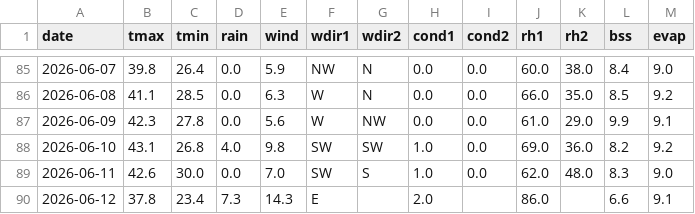
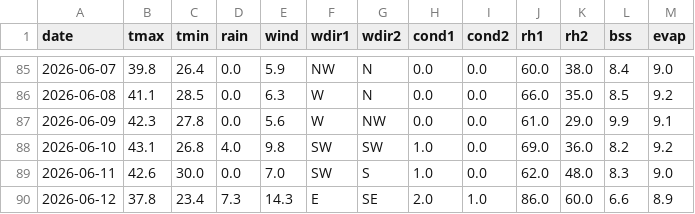
Before and after one commit to rameshram96/iari_weather_data, a CSV file: data/iari_weather.csv, drawn as a sheet; only a part is shown, gaps mark what is left out.

```diff
--- a/data/iari_weather.csv
+++ b/data/iari_weather.csv
@@ -89,2 +89,2 @@ date,tmax,tmin,rain,wind,wdir1,wdir2,cond1,cond2,rh1,rh2,bss,evap
 2026-06-11,42.6,30.0,0.0,7.0,SW,S,1.0,0.0,62.0,48.0,8.3,9.0
-2026-06-12,37.8,23.4,7.3,14.3,E,,2.0,,86.0,,6.6,9.1
+2026-06-12,37.8,23.4,7.3,14.3,E,SE,2.0,1.0,86.0,60.0,6.6,8.9
```
Also changed, not shown: data/monthly_rainfall.csv, 1 other file.
